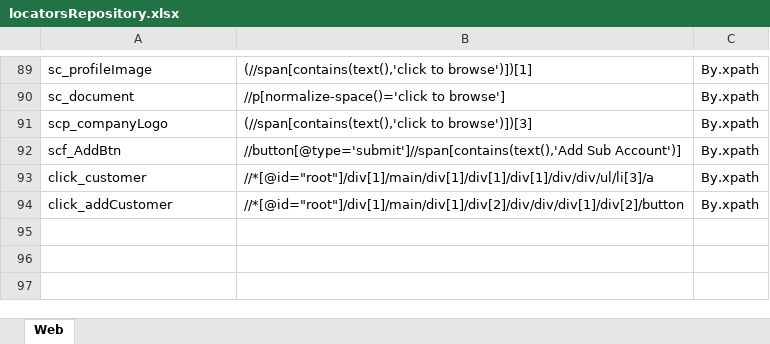
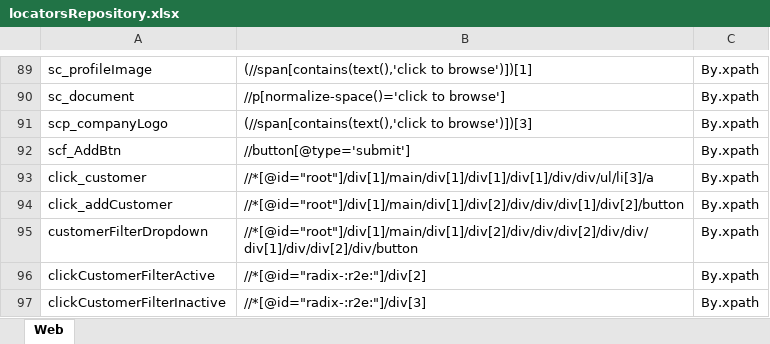
Before and after one commit to samindyauv/Vehicle_Tracking_System_Automation, an Excel workbook: data/locatorsRepository.xlsx, sheet Web, drawn as a sheet; only a part is shown, gaps mark what is left out; values as stored, in another font and other column widths than the file's, no borders; the diff names each change by its address in the sheet, - before the commit and + after, or states it on an @@ line.

Commit message:
add customer

```diff
--- a/data/locatorsRepository.xlsx (sheet Web)
+++ b/data/locatorsRepository.xlsx (sheet Web)
-B92: //button[@type='submit']//span[contains(text(),'Add Sub Account')]
+B92: //button[@type='submit']
+row 95: customerFilterDropdown | //*[@id="root"]/div[1]/main/div[1]/div[2]/div/div/div[2]/div/div/div[1]/div/div[2]/div/button | By.xpath
+row 96: clickCustomerFilterActive | //*[@id="radix-:r2e:"]/div[2] | By.xpath
+row 97: clickCustomerFilterInactive | //*[@id="radix-:r2e:"]/div[3] | By.xpath
```
Also changed, not shown: 6 other files.
